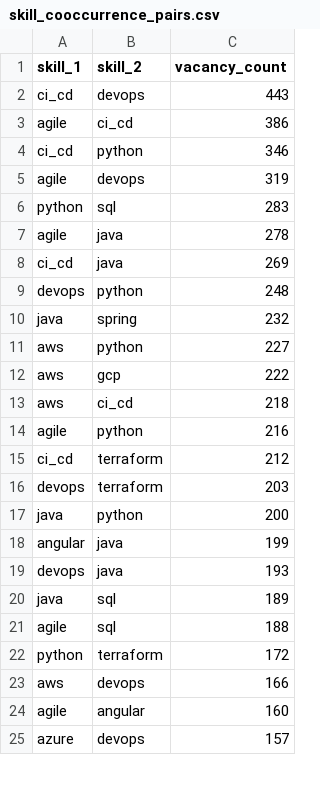
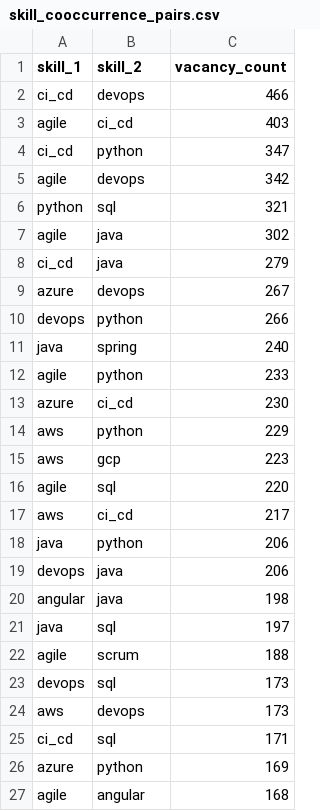
Before and after one commit to vivalabit/swiss-it-jobs-analytics, a CSV file: public_stats/csv/skill_cooccurrence_pairs.csv, drawn as a sheet; only a part is shown; the diff covers the shown part only.

```diff
--- a/public_stats/csv/skill_cooccurrence_pairs.csv
+++ b/public_stats/csv/skill_cooccurrence_pairs.csv
@@ -1,25 +1,27 @@
 skill_1,skill_2,vacancy_count
-ci_cd,devops,443
-agile,ci_cd,386
-ci_cd,python,346
-agile,devops,319
-python,sql,283
-agile,java,278
-ci_cd,java,269
-devops,python,248
-java,spring,232
-aws,python,227
-aws,gcp,222
-aws,ci_cd,218
-agile,python,216
-ci_cd,terraform,212
-devops,terraform,203
-java,python,200
-angular,java,199
-devops,java,193
-java,sql,189
-agile,sql,188
-python,terraform,172
-aws,devops,166
-agile,angular,160
-azure,devops,157
+ci_cd,devops,466
+agile,ci_cd,403
+ci_cd,python,347
+agile,devops,342
+python,sql,321
+agile,java,302
+ci_cd,java,279
+azure,devops,267
+devops,python,266
+java,spring,240
+agile,python,233
+azure,ci_cd,230
+aws,python,229
+aws,gcp,223
+agile,sql,220
+aws,ci_cd,217
+java,python,206
+devops,java,206
+angular,java,198
+java,sql,197
+agile,scrum,188
+devops,sql,173
+aws,devops,173
+ci_cd,sql,171
+azure,python,169
+agile,angular,168
```
Also changed, not shown: 13 added rows, 15 removed rows and 8 edited cells elsewhere in this file, public_stats/csv/distribution_city.csv, public_stats/csv/distribution_company.csv, 40 other files.
